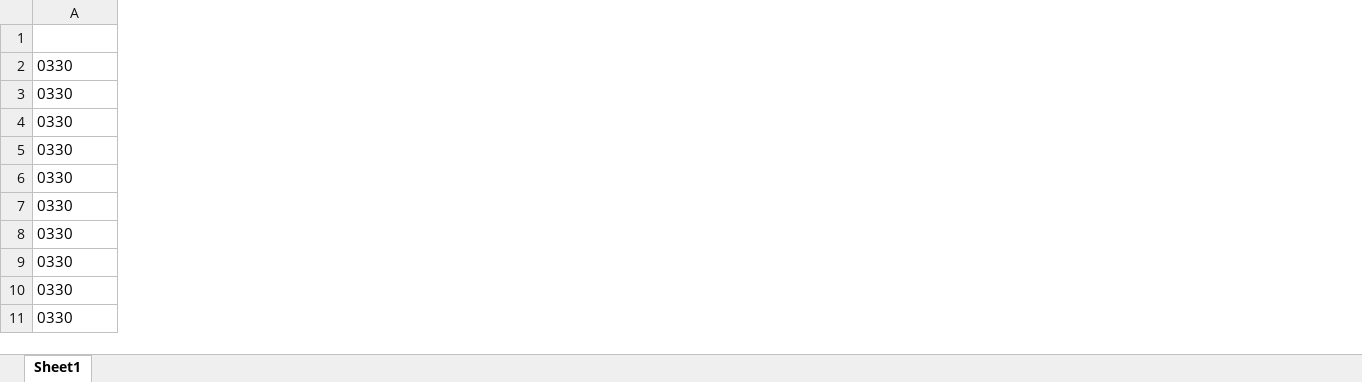
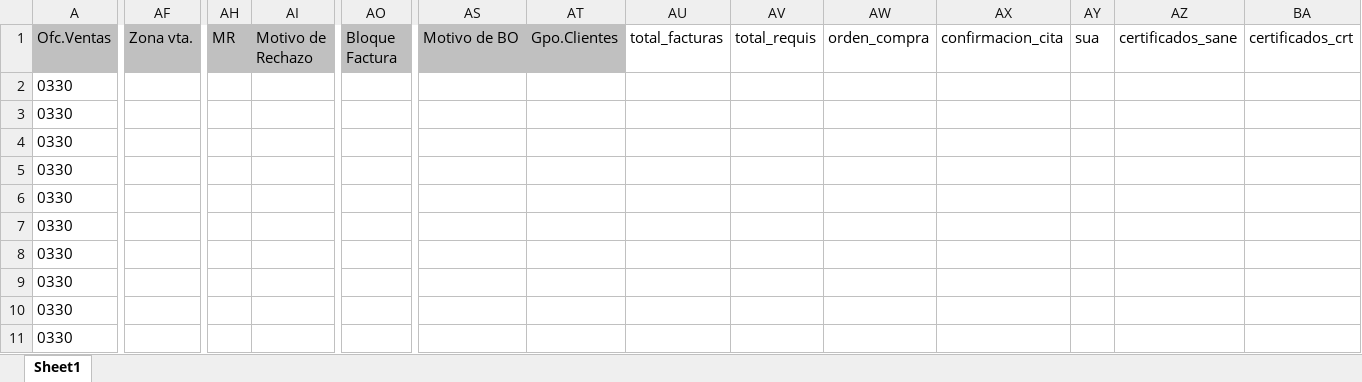
Before and after one commit to Rhodolfo/cuervo, an Excel workbook: datos/zsdr159/zsdr159_60_2018_12_2019_12.XLSX, sheet Sheet1, drawn as a sheet; only a part is shown, gaps mark what is left out; values as stored, in another font and other column widths than the file's, no borders; rows hold the shown columns only; the diff covers the shown part only; the diff names each change by its address in the sheet, - before the commit and + after, or states it on an @@ line.

```diff
--- a/datos/zsdr159/zsdr159_60_2018_12_2019_12.XLSX (sheet Sheet1)
+++ b/datos/zsdr159/zsdr159_60_2018_12_2019_12.XLSX (sheet Sheet1)
+column AF (Zona vta.), empty
+column AH (MR), empty
+column AI (Motivo de Rechazo), empty
+column AO (Bloque Factura), empty
+column AS (Motivo de BO), empty
+column AT (Gpo.Clientes), empty
+column AU (total_facturas), empty
+column AV (total_requis), empty
+column AW (orden_compra), empty
+column AX (confirmacion_cita), empty
+column AY (sua), empty
+column AZ (certificados_sane), empty
+column BA (certificados_crt), empty
-row 1: (empty)
+row 1: Ofc.Ventas | Zona vta. | MR | Motivo de Rechazo | Bloque Factura | Motivo de BO | Gpo.Clientes | total_facturas | total_requis | orden_compra | confirmacion_cita | sua | certificados_sane | certificados_crt
-A1 fill: none
+A1 fill: #C0C0C0
```
Also changed, not shown: 8 added columns, 6 removed columns and cell formats elsewhere in this sheet, 4 other files.
